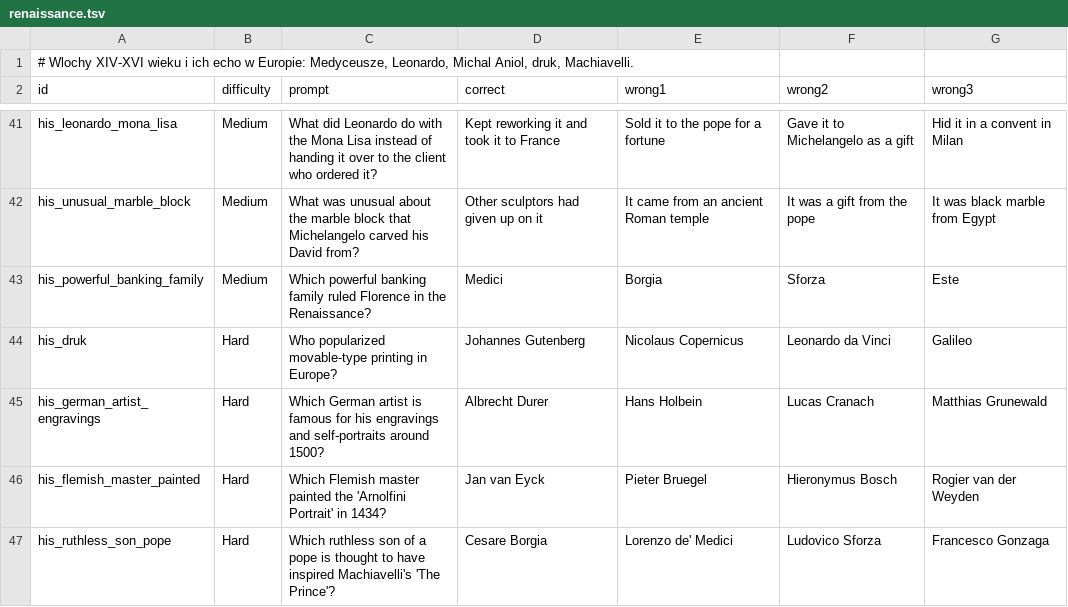
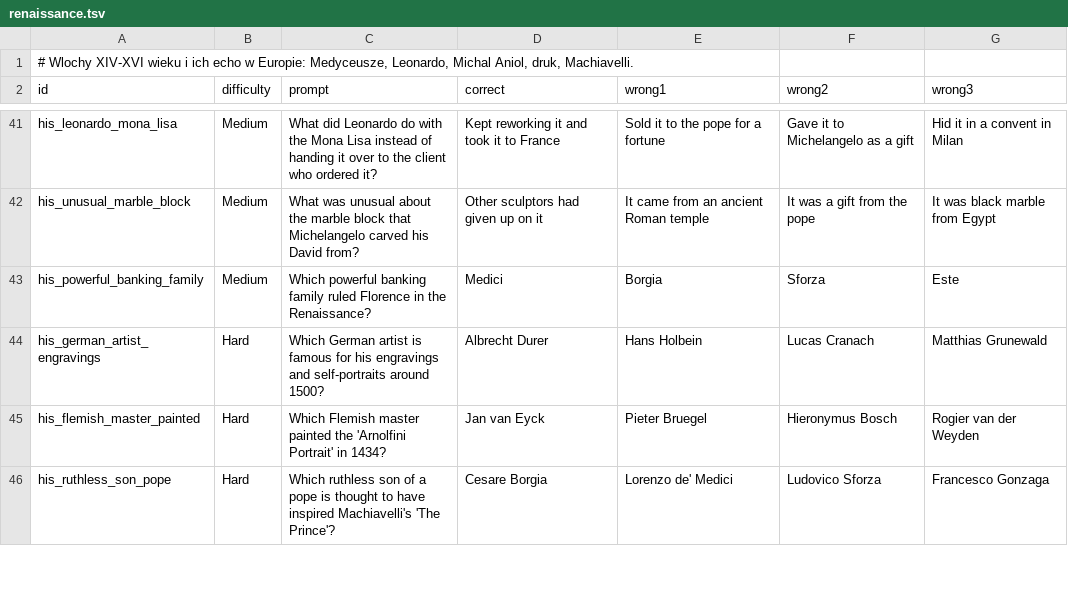
Before and after one commit to AdrianPie/WisdomBound, a TSV file: domain/quizbank/history/early_modern/renaissance.tsv, drawn as a sheet; only a part is shown, gaps mark what is left out; the diff names each change by its address in the sheet, - before the commit and + after, or states it on an @@ line.

```diff
--- a/domain/quizbank/history/early_modern/renaissance.tsv
+++ b/domain/quizbank/history/early_modern/renaissance.tsv
-row 44: his_druk | Hard | Who popularized movable-type printing in Europe? | Johannes Gutenberg | Nicolaus Copernicus | Leonardo da Vinci | Galileo
```
Also changed, not shown: domain/quizbank/history/early_modern/enlightenment.tsv, domain/quizbank/history/famous_women.tsv, 12 other files.
